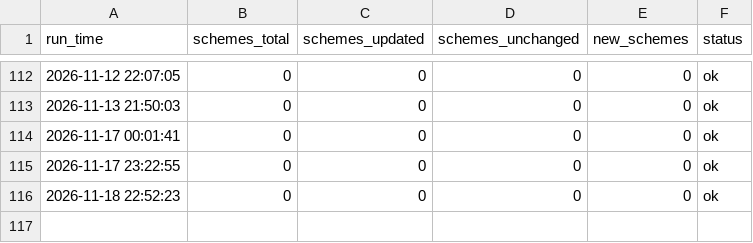
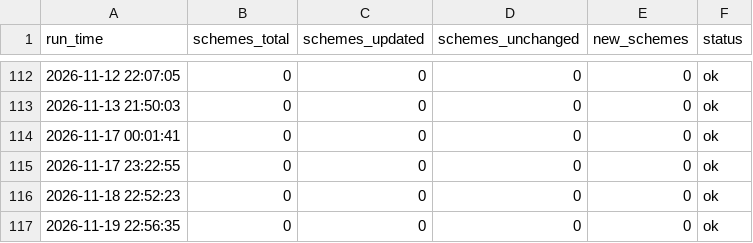
Before and after one commit to Itssanthoshhere/mf_nav_complete, a CSV file: data/update_log.csv, drawn as a sheet; only a part is shown, gaps mark what is left out; the diff names each change by its address in the sheet, - before the commit and + after, or states it on an @@ line.

```diff
--- a/data/update_log.csv
+++ b/data/update_log.csv
+row 117: 2026-11-19 22:56:35 | 0 | 0 | 0 | 0 | ok
```
